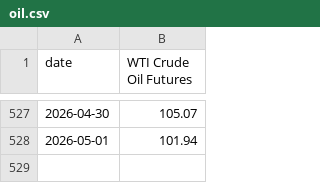
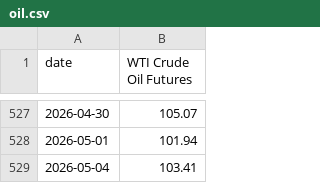
Before and after one commit to mikesimonsen/econ-data, a CSV file: sheets_data/oil.csv, drawn as a sheet; only a part is shown, gaps mark what is left out.

Commit message:
data: update sheets export 2026-05-04

```diff
--- a/sheets_data/oil.csv
+++ b/sheets_data/oil.csv
@@ -528 +528,2 @@ date,WTI Crude Oil Futures
 2026-05-01,101.94
+2026-05-04,103.41
```
Also changed, not shown: sheets_data_calcs/period/oil.csv, sheets_data_calcs/yoy/oil.csv, 2 other files.
